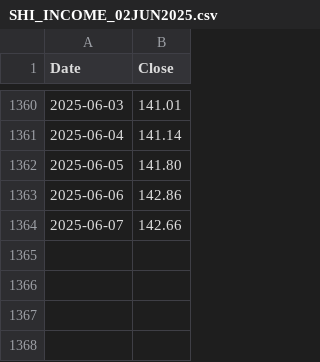
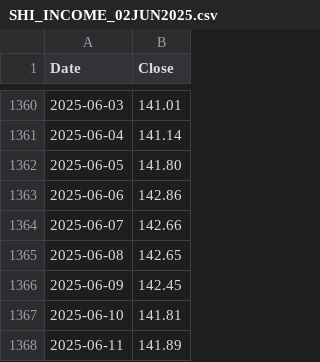
Before and after one commit to ChristophSchantl/weighted-index, a CSV file: SHI_INCOME_02JUN2025.csv, drawn as a sheet; only a part is shown, gaps mark what is left out; the diff names each change by its address in the sheet, - before the commit and + after, or states it on an @@ line.

Commit message:
Update SHI_INCOME_02JUN2025.csv

```diff
--- a/SHI_INCOME_02JUN2025.csv
+++ b/SHI_INCOME_02JUN2025.csv
+row 1365: 2025-06-08 | 142.65
+row 1366: 2025-06-09 | 142.45
+row 1367: 2025-06-10 | 141.81
+row 1368: 2025-06-11 | 141.89
```
